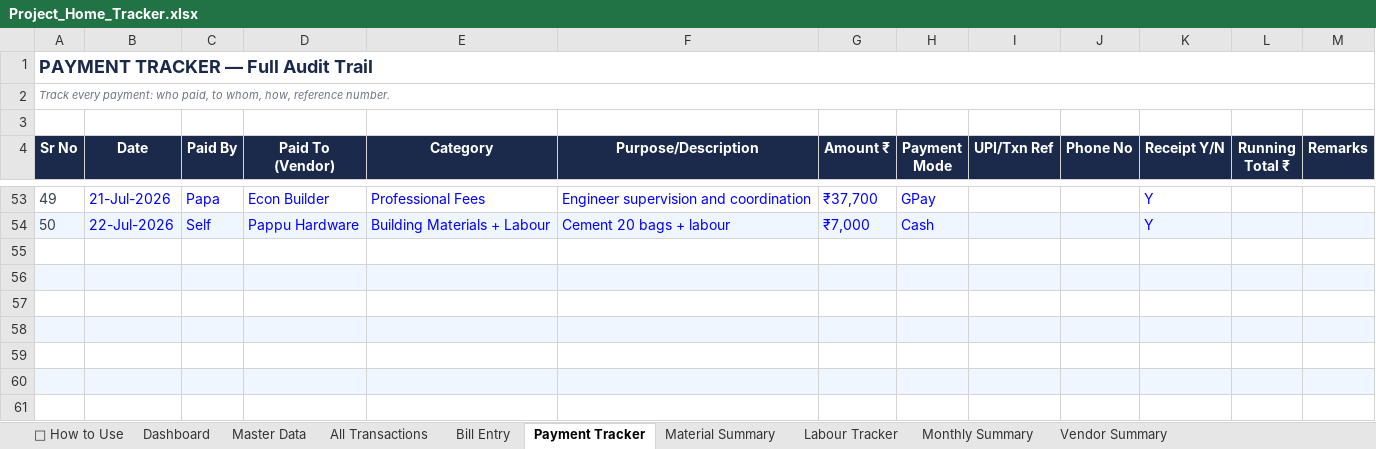
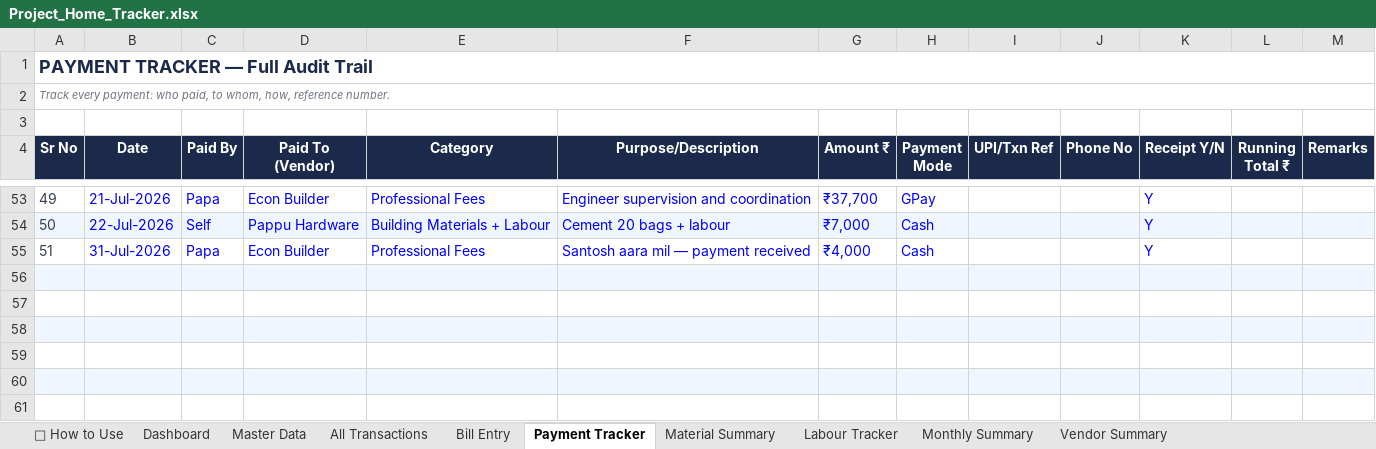
Before and after one commit to avikarn26/bihar-home-dashboard, an Excel workbook: data/Project_Home_Tracker.xlsx, sheet Payment Tracker, drawn as a sheet; only a part is shown, gaps mark what is left out; values as stored, in another font and other column widths than the file's, no borders; the diff names each change by its address in the sheet, - before the commit and + after, or states it on an @@ line.

Commit message:
Add: ₹4,000 Econ Builder (Papa, 31-Jul) — Santosh aara mil (payment received, Cash)

```diff
--- a/data/Project_Home_Tracker.xlsx (sheet Payment Tracker)
+++ b/data/Project_Home_Tracker.xlsx (sheet Payment Tracker)
-row 55: (empty)
+row 55: 51 | 31-Jul-2026 | Papa | Econ Builder | Professional Fees | Santosh aara mil — payment received | ₹4,000 | Cash |  |  | Y
```
Also changed, not shown: sheet All Transactions, 2 other files.
